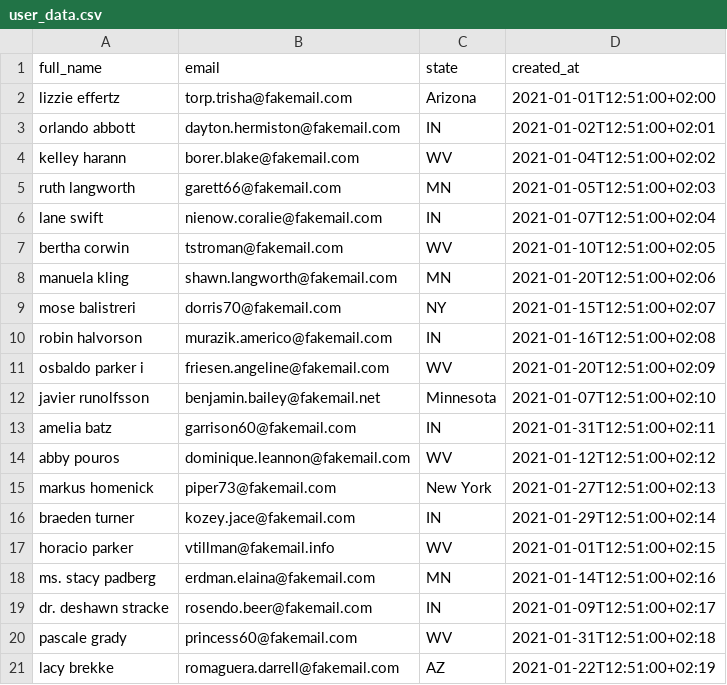
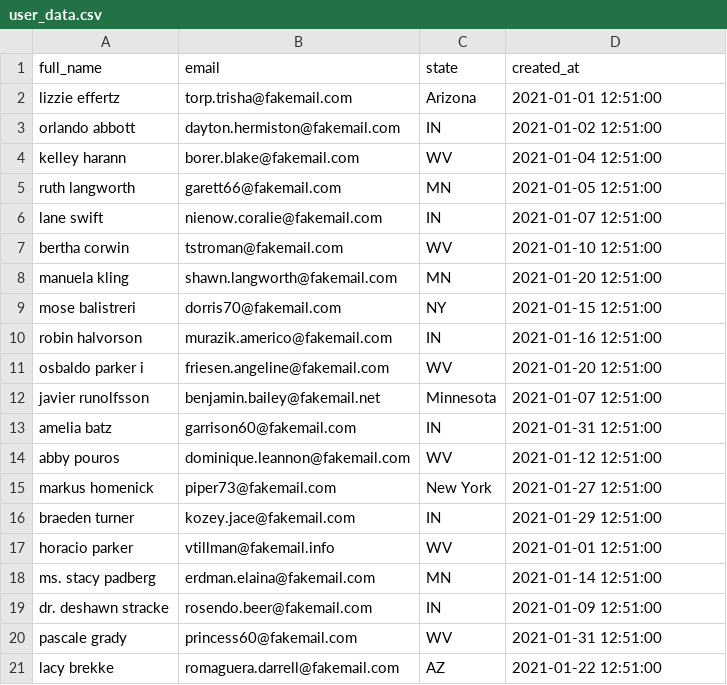
Before and after one commit to re-data/re-data, a CSV file: getting_started/toy_shop/seeds/user_data.csv, drawn as a sheet.

```diff
--- a/getting_started/toy_shop/seeds/user_data.csv
+++ b/getting_started/toy_shop/seeds/user_data.csv
@@ -1,21 +1,21 @@
 full_name,email,state,created_at
-lizzie effertz,torp.trisha@fakemail.com,Arizona,2021-01-01T12:51:00+02:00
-orlando abbott,dayton.hermiston@fakemail.com,IN,2021-01-02T12:51:00+02:01
-kelley     harann,borer.blake@fakemail.com,WV,2021-01-04T12:51:00+02:02
-ruth   langworth,garett66@fakemail.com,MN,2021-01-05T12:51:00+02:03
-lane swift,nienow.coralie@fakemail.com,IN,2021-01-07T12:51:00+02:04
-bertha corwin,tstroman@fakemail.com,WV,2021-01-10T12:51:00+02:05
-manuela   kling,shawn.langworth@fakemail.com,MN,2021-01-20T12:51:00+02:06
-mose balistreri,dorris70@fakemail.com,NY,2021-01-15T12:51:00+02:07
-robin    halvorson,murazik.americo@fakemail.com,IN,2021-01-16T12:51:00+02:08
-osbaldo parker i,friesen.angeline@fakemail.com,WV,2021-01-20T12:51:00+02:09
-javier runolfsson,benjamin.bailey@fakemail.net,Minnesota,2021-01-07T12:51:00+02:10
-amelia batz,garrison60@fakemail.com,IN,2021-01-31T12:51:00+02:11
-abby  pouros,dominique.leannon@fakemail.com,WV,2021-01-12T12:51:00+02:12
-markus homenick,piper73@fakemail.com,New York,2021-01-27T12:51:00+02:13
-braeden turner,kozey.jace@fakemail.com,IN,2021-01-29T12:51:00+02:14
-horacio   parker,vtillman@fakemail.info,WV,2021-01-01T12:51:00+02:15
-ms. stacy       padberg,erdman.elaina@fakemail.com,MN,2021-01-14T12:51:00+02:16
-dr.     deshawn stracke,rosendo.beer@fakemail.com,IN,2021-01-09T12:51:00+02:17
-pascale grady,princess60@fakemail.com,WV,2021-01-31T12:51:00+02:18
-lacy     brekke,romaguera.darrell@fakemail.com,AZ,2021-01-22T12:51:00+02:19
+lizzie effertz,torp.trisha@fakemail.com,Arizona,2021-01-01 12:51:00
+orlando abbott,dayton.hermiston@fakemail.com,IN,2021-01-02 12:51:00
+kelley     harann,borer.blake@fakemail.com,WV,2021-01-04 12:51:00
+ruth   langworth,garett66@fakemail.com,MN,2021-01-05 12:51:00
+lane swift,nienow.coralie@fakemail.com,IN,2021-01-07 12:51:00
+bertha corwin,tstroman@fakemail.com,WV,2021-01-10 12:51:00
+manuela   kling,shawn.langworth@fakemail.com,MN,2021-01-20 12:51:00
+mose balistreri,dorris70@fakemail.com,NY,2021-01-15 12:51:00
+robin    halvorson,murazik.americo@fakemail.com,IN,2021-01-16 12:51:00
+osbaldo parker i,friesen.angeline@fakemail.com,WV,2021-01-20 12:51:00
+javier runolfsson,benjamin.bailey@fakemail.net,Minnesota,2021-01-07 12:51:00
+amelia batz,garrison60@fakemail.com,IN,2021-01-31 12:51:00
+abby  pouros,dominique.leannon@fakemail.com,WV,2021-01-12 12:51:00
+markus homenick,piper73@fakemail.com,New York,2021-01-27 12:51:00
+braeden turner,kozey.jace@fakemail.com,IN,2021-01-29 12:51:00
+horacio   parker,vtillman@fakemail.info,WV,2021-01-01 12:51:00
+ms. stacy       padberg,erdman.elaina@fakemail.com,MN,2021-01-14 12:51:00
+dr.     deshawn stracke,rosendo.beer@fakemail.com,IN,2021-01-09 12:51:00
+pascale grady,princess60@fakemail.com,WV,2021-01-31 12:51:00
+lacy     brekke,romaguera.darrell@fakemail.com,AZ,2021-01-22 12:51:00
```
Also changed, not shown: 2 other files.
